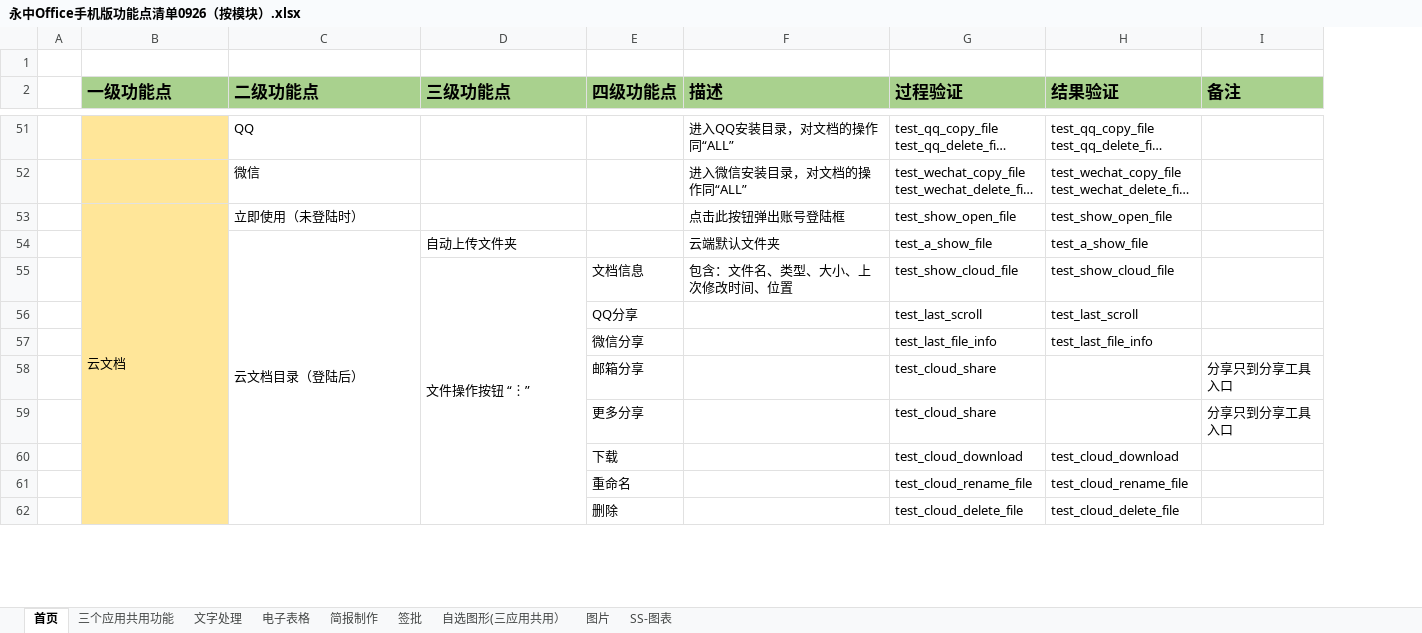
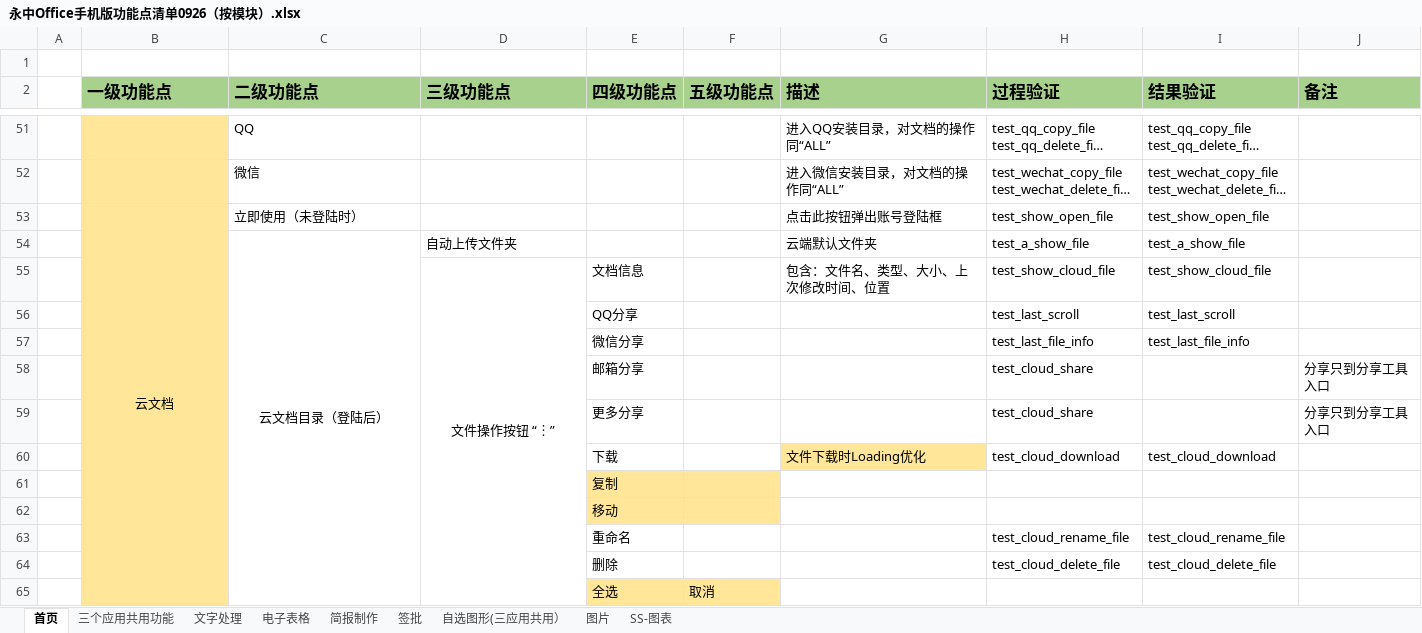
Before and after one commit to BraneZhang/office_test_project, an Excel workbook: APP_info/永中Office手机版功能点清单0926（按模块）.xlsx, sheet 首页, drawn as a sheet; only a part is shown, gaps mark what is left out; long unchanged cells end in …; values as stored, in another font and other column widths than the file's, no borders; addresses are those after the commit; the diff covers the shown part only; the diff names each change by its address in the sheet, - before the commit and + after, or states it on an @@ line.

```diff
--- a/APP_info/永中Office手机版功能点清单0926（按模块）.xlsx (sheet 首页)
+++ b/APP_info/永中Office手机版功能点清单0926（按模块）.xlsx (sheet 首页)
+column F (五级功能点), empty
-B53 alignment: left
+B53 alignment: center
-C54 alignment: left
+C54 alignment: center
-D55 alignment: left
+D55 alignment: center
-G60 (描述): (empty)
+G60 (描述): 文件下载时Loading优化
-G60 fill: none
+G60 fill: #FFE699
+row 61:  |  |  |  | 复制
+row 62:  |  |  |  | 移动
+row 65:  |  |  |  | 全选 | 取消
```
Also changed, not shown: 13 added rows and cell formats elsewhere in this sheet, sheet 电子表格.
